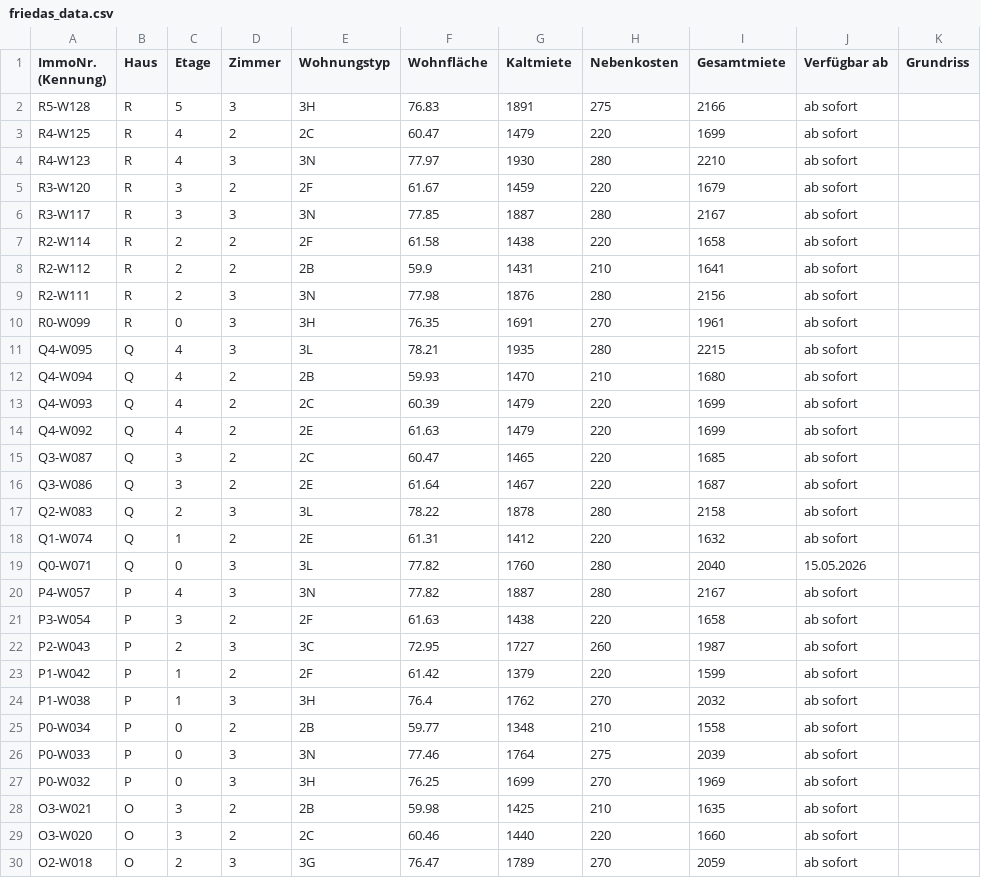
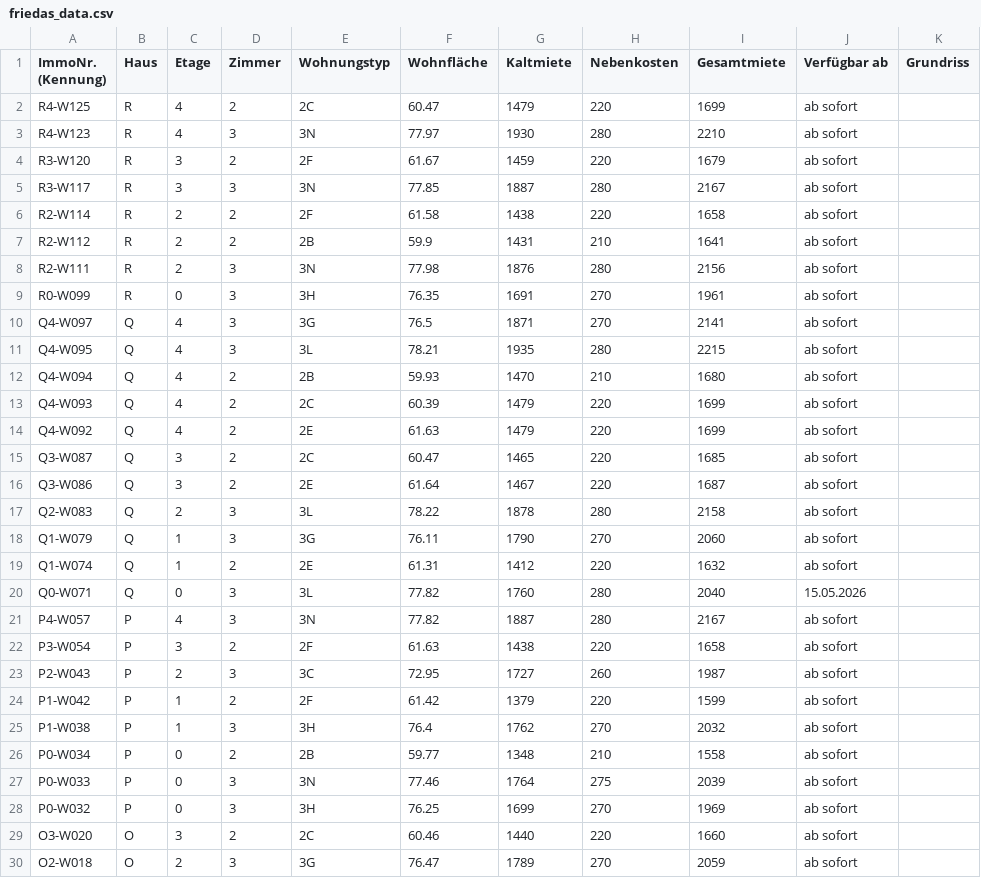
Before and after one commit to kkrainov/friedas-tracker, a CSV file: friedas_data.csv, drawn as a sheet; only a part is shown; removed rows and columns are numbered as before the commit, all else as after; the diff names each change by its address in the sheet, - before the commit and + after, or states it on an @@ line.

Commit message:
Update: 2026-03-10

```diff
--- a/friedas_data.csv
+++ b/friedas_data.csv
-row 2: R5-W128 | R | 5 | 3 | 3H | 76.83 | 1891 | 275 | 2166 | ab sofort
+row 10: Q4-W097 | Q | 4 | 3 | 3G | 76.5 | 1871 | 270 | 2141 | ab sofort
+row 18: Q1-W079 | Q | 1 | 3 | 3G | 76.11 | 1790 | 270 | 2060 | ab sofort
-row 28: O3-W021 | O | 3 | 2 | 2B | 59.98 | 1425 | 210 | 1635 | ab sofort
```
